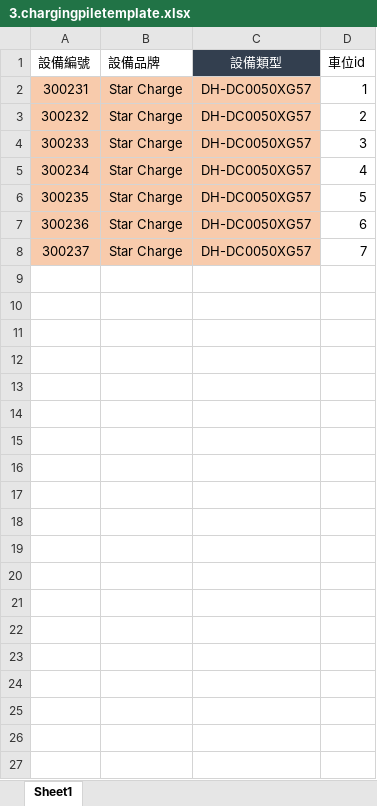
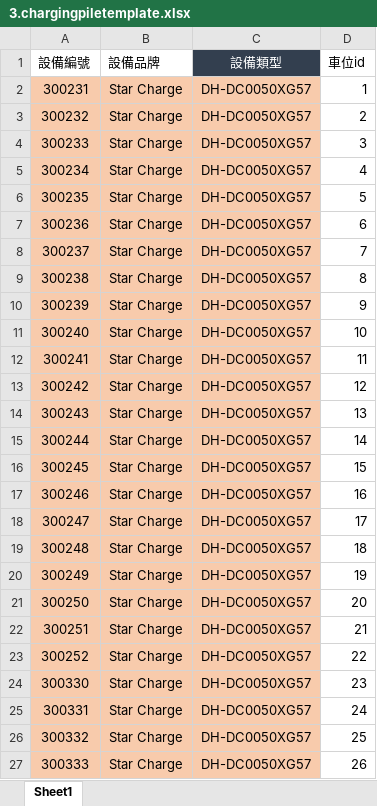
Before and after one commit to hulutech-web/transformation, an Excel workbook: public/files/3.chargingpiletemplate.xlsx, sheet Sheet1, drawn as a sheet; only a part is shown; values as stored, in another font and other column widths than the file's, no borders; the diff covers the shown part only; the diff names each change by its address in the sheet, - before the commit and + after, or states it on an @@ line.

```diff
--- a/public/files/3.chargingpiletemplate.xlsx (sheet Sheet1)
+++ b/public/files/3.chargingpiletemplate.xlsx (sheet Sheet1)
+row 9: 300238 | Star Charge | DH-DC0050XG57 | 8
+row 10: 300239 | Star Charge | DH-DC0050XG57 | 9
+row 11: 300240 | Star Charge | DH-DC0050XG57 | 10
+row 12: 300241 | Star Charge | DH-DC0050XG57 | 11
+row 13: 300242 | Star Charge | DH-DC0050XG57 | 12
+row 14: 300243 | Star Charge | DH-DC0050XG57 | 13
+row 15: 300244 | Star Charge | DH-DC0050XG57 | 14
+row 16: 300245 | Star Charge | DH-DC0050XG57 | 15
+row 17: 300246 | Star Charge | DH-DC0050XG57 | 16
+row 18: 300247 | Star Charge | DH-DC0050XG57 | 17
+row 19: 300248 | Star Charge | DH-DC0050XG57 | 18
+row 20: 300249 | Star Charge | DH-DC0050XG57 | 19
+row 21: 300250 | Star Charge | DH-DC0050XG57 | 20
+row 22: 300251 | Star Charge | DH-DC0050XG57 | 21
+row 23: 300252 | Star Charge | DH-DC0050XG57 | 22
+row 24: 300330 | Star Charge | DH-DC0050XG57 | 23
+row 25: 300331 | Star Charge | DH-DC0050XG57 | 24
+row 26: 300332 | Star Charge | DH-DC0050XG57 | 25
+row 27: 300333 | Star Charge | DH-DC0050XG57 | 26
```
Also changed, not shown: 230 added rows elsewhere in this sheet, public/files/1.parktemplate.xlsx, 10 other files.
